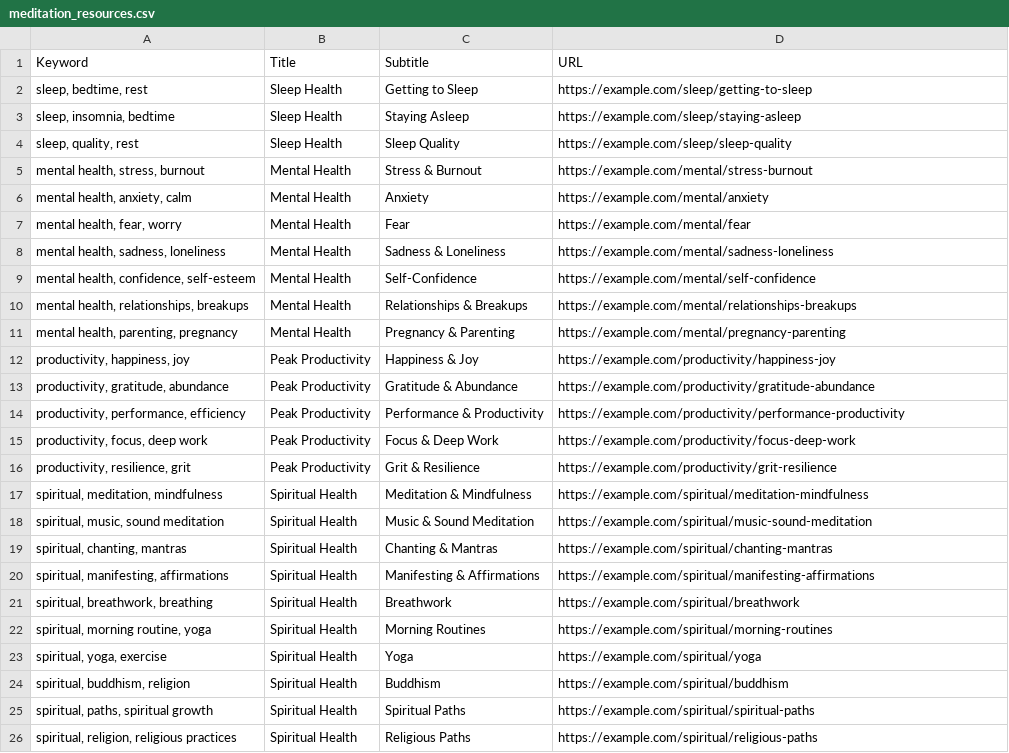
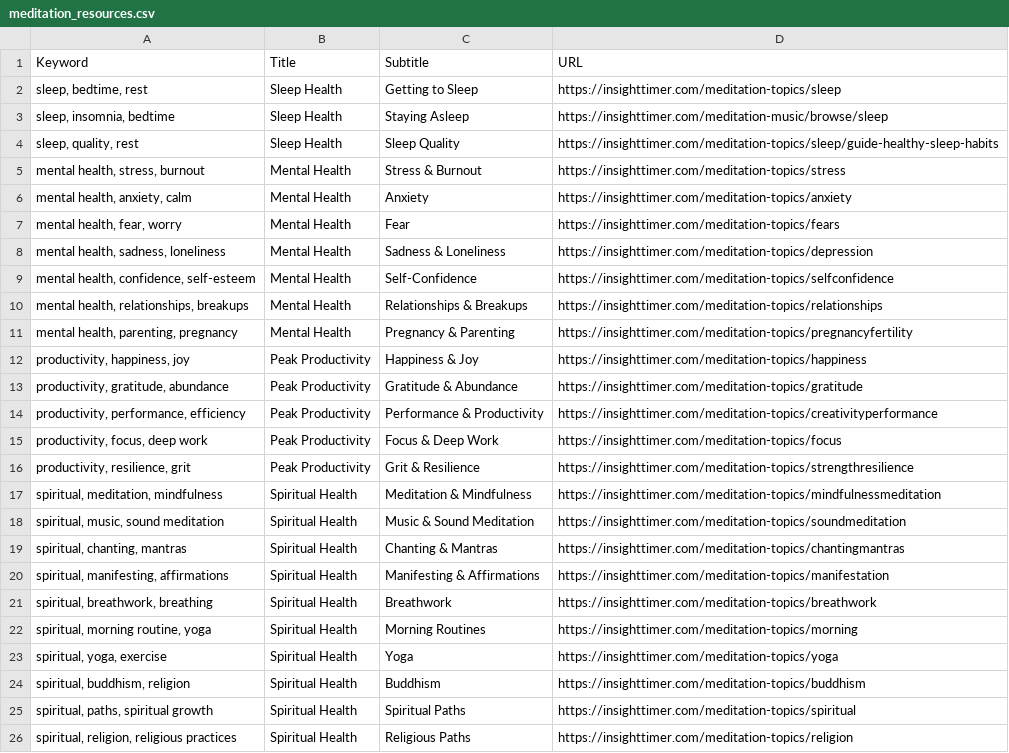
Before and after one commit to YorkisYY/Breeze-Mental-Health-System, a CSV file: data/meditation_resources.csv, drawn as a sheet; the diff names each change by its address in the sheet, - before the commit and + after, or states it on an @@ line.

```diff
--- a/data/meditation_resources.csv
+++ b/data/meditation_resources.csv
-D2 (URL): https://example.com/sleep/getting-to-sleep
+D2 (URL): https://insighttimer.com/meditation-topics/sleep
-D3 (URL): https://example.com/sleep/staying-asleep
+D3 (URL): https://insighttimer.com/meditation-music/browse/sleep
-D4 (URL): https://example.com/sleep/sleep-quality
+D4 (URL): https://insighttimer.com/meditation-topics/sleep/guide-healthy-sleep-habits
-D5 (URL): https://example.com/mental/stress-burnout
+D5 (URL): https://insighttimer.com/meditation-topics/stress
-D6 (URL): https://example.com/mental/anxiety
+D6 (URL): https://insighttimer.com/meditation-topics/anxiety
-D7 (URL): https://example.com/mental/fear
+D7 (URL): https://insighttimer.com/meditation-topics/fears
-D8 (URL): https://example.com/mental/sadness-loneliness
+D8 (URL): https://insighttimer.com/meditation-topics/depression
-D9 (URL): https://example.com/mental/self-confidence
+D9 (URL): https://insighttimer.com/meditation-topics/selfconfidence
-D10 (URL): https://example.com/mental/relationships-breakups
+D10 (URL): https://insighttimer.com/meditation-topics/relationships
-D11 (URL): https://example.com/mental/pregnancy-parenting
+D11 (URL): https://insighttimer.com/meditation-topics/pregnancyfertility
-D12 (URL): https://example.com/productivity/happiness-joy
+D12 (URL): https://insighttimer.com/meditation-topics/happiness
-D13 (URL): https://example.com/productivity/gratitude-abundance
+D13 (URL): https://insighttimer.com/meditation-topics/gratitude
-D14 (URL): https://example.com/productivity/performance-productivity
+D14 (URL): https://insighttimer.com/meditation-topics/creativityperformance
-D15 (URL): https://example.com/productivity/focus-deep-work
+D15 (URL): https://insighttimer.com/meditation-topics/focus
-D16 (URL): https://example.com/productivity/grit-resilience
+D16 (URL): https://insighttimer.com/meditation-topics/strengthresilience
-D17 (URL): https://example.com/spiritual/meditation-mindfulness
+D17 (URL): https://insighttimer.com/meditation-topics/mindfulnessmeditation
-D18 (URL): https://example.com/spiritual/music-sound-meditation
+D18 (URL): https://insighttimer.com/meditation-topics/soundmeditation
-D19 (URL): https://example.com/spiritual/chanting-mantras
+D19 (URL): https://insighttimer.com/meditation-topics/chantingmantras
-D20 (URL): https://example.com/spiritual/manifesting-affirmations
+D20 (URL): https://insighttimer.com/meditation-topics/manifestation
-D21 (URL): https://example.com/spiritual/breathwork
+D21 (URL): https://insighttimer.com/meditation-topics/breathwork
-D22 (URL): https://example.com/spiritual/morning-routines
+D22 (URL): https://insighttimer.com/meditation-topics/morning
-D23 (URL): https://example.com/spiritual/yoga
+D23 (URL): https://insighttimer.com/meditation-topics/yoga
-D24 (URL): https://example.com/spiritual/buddhism
+D24 (URL): https://insighttimer.com/meditation-topics/buddhism
-D25 (URL): https://example.com/spiritual/spiritual-paths
+D25 (URL): https://insighttimer.com/meditation-topics/spiritual
-D26 (URL): https://example.com/spiritual/religious-paths
+D26 (URL): https://insighttimer.com/meditation-topics/religion
```
Also changed, not shown: 5 other files.
